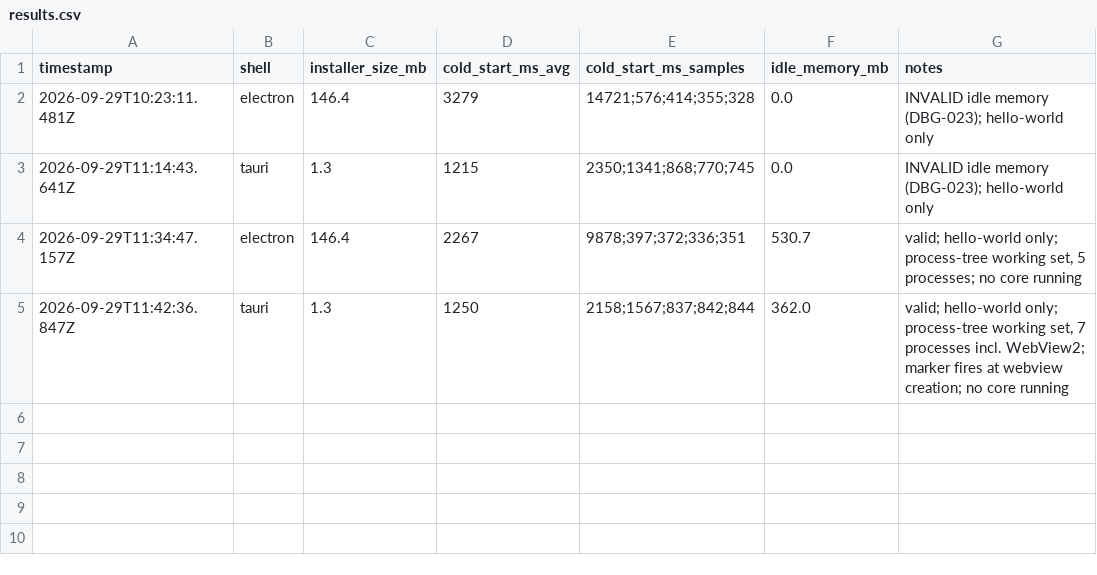
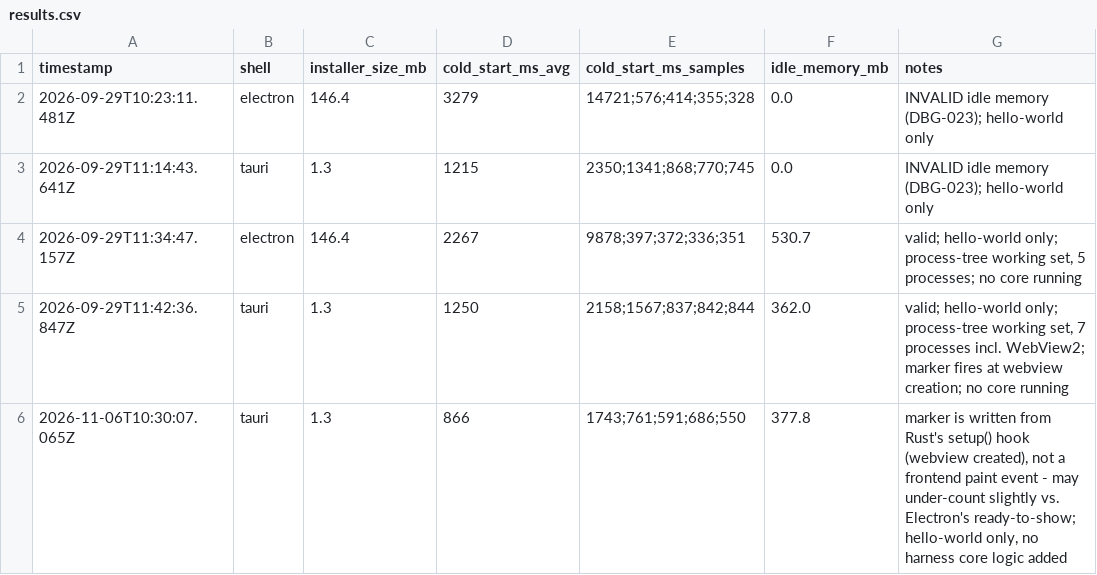
Before and after one commit to yash936936/Harness, a CSV file: app/desktop/bench/results.csv, drawn as a sheet; the diff names each change by its address in the sheet, - before the commit and + after, or states it on an @@ line.

```diff
--- a/app/desktop/bench/results.csv
+++ b/app/desktop/bench/results.csv
+row 6: 2026-11-06T10:30:07.065Z | tauri | 1.3 | 866 | 1743;761;591;686;550 | 377.8 | marker is written from Rust's setup() hook (webview created), not a frontend paint event - may under-count slightly vs. Electron's ready-to-show; hello-world only, no harness core logic added
```
Also changed, not shown: 36 other files.
